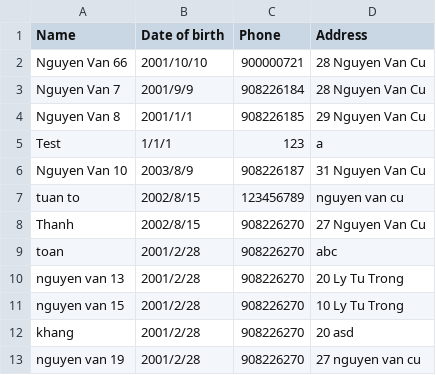
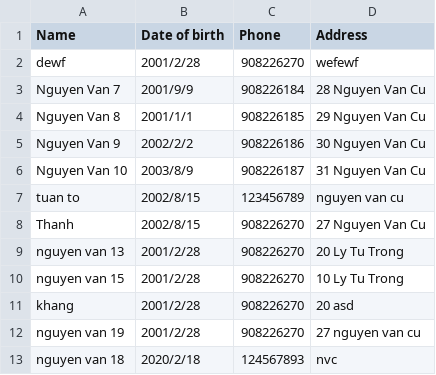
Before and after one commit to huudanh2802/CSC10003, a CSV file: Phone Store Management Program/Data/Customerlist.csv, drawn as a sheet; removed rows and columns are numbered as before the commit, all else as after; the diff names each change by its address in the sheet, - before the commit and + after, or states it on an @@ line.

```diff
--- a/Phone Store Management Program/Data/Customerlist.csv
+++ b/Phone Store Management Program/Data/Customerlist.csv
-row 2: Nguyen Van 66 | 2001/10/10 | 900000721 | 28 Nguyen Van Cu
+row 2: dewf | 2001/2/28 | 908226270 | wefewf
-row 5: Test | 1/1/1 | 123 | a
+row 5: Nguyen Van 9 | 2002/2/2 | 908226186 | 30 Nguyen Van Cu
-row 9: toan | 2001/2/28 | 908226270 | abc
+row 13: nguyen van 18 | 2020/2/18 | 124567893 | nvc
```
Also changed, not shown: 9 other files.
